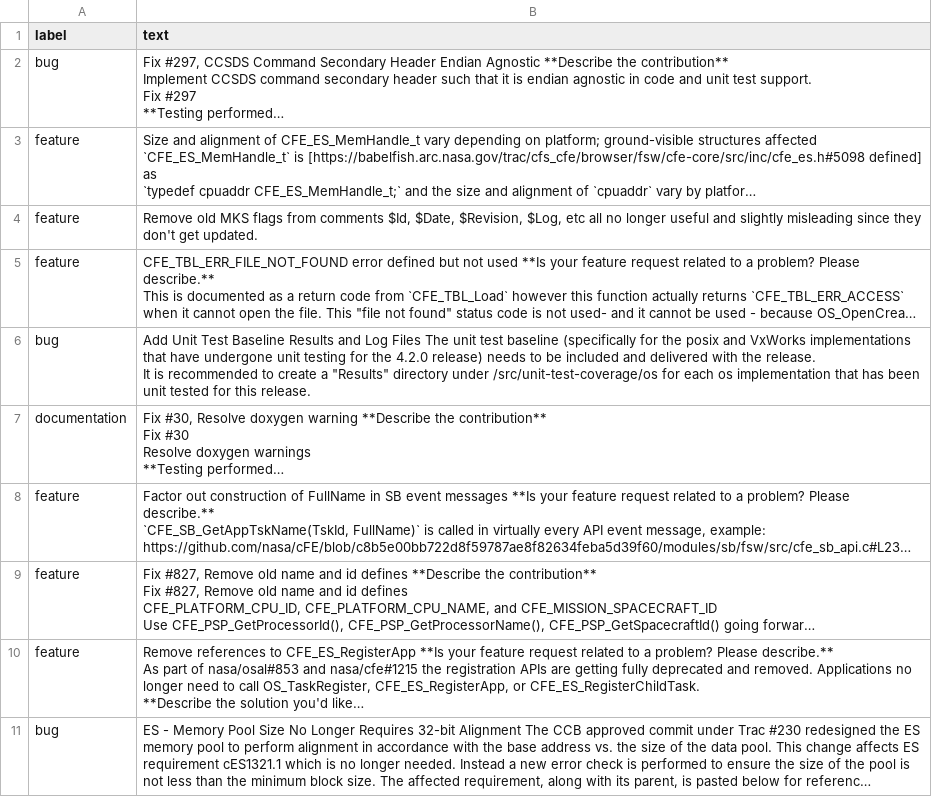
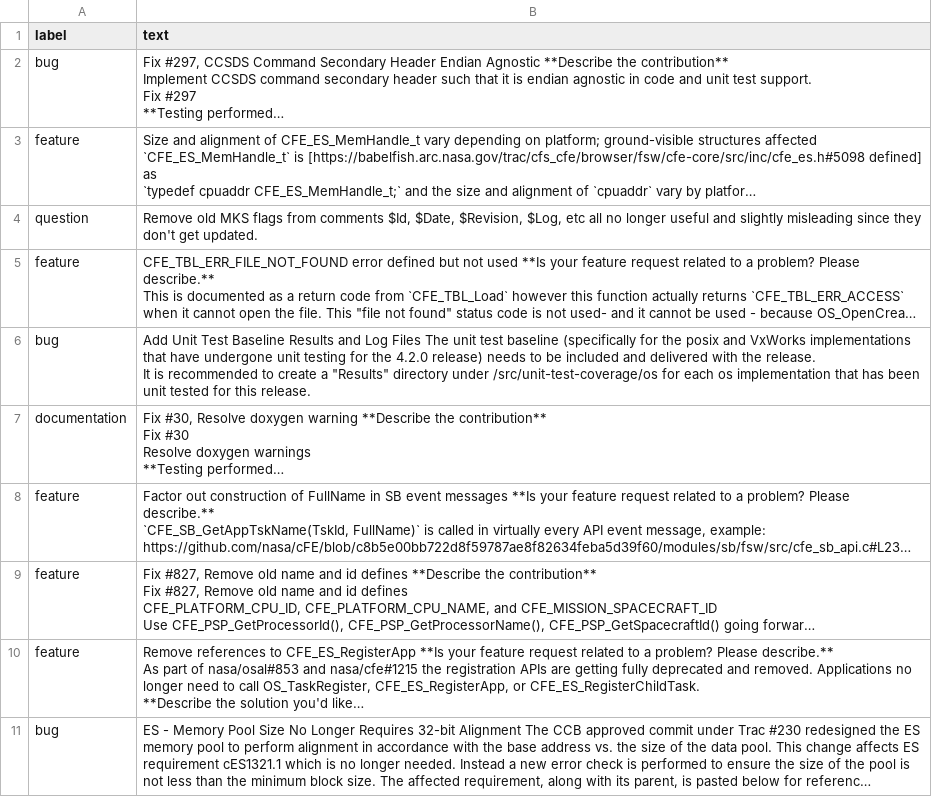
Before and after one commit to peppocola/IssueClassificationOnNasaFlightSoftware, a CSV file: data/nasa_test_sample.csv, drawn as a sheet; long unchanged cells end in …; the diff names each change by its address in the sheet, - before the commit and + after, or states it on an @@ line.

```diff
--- a/data/nasa_test_sample.csv
+++ b/data/nasa_test_sample.csv
-A4 (label): feature
+A4 (label): question
```
Also changed, not shown: data/nasa_train_sample.csv.
